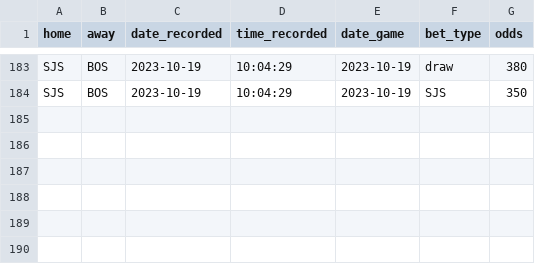
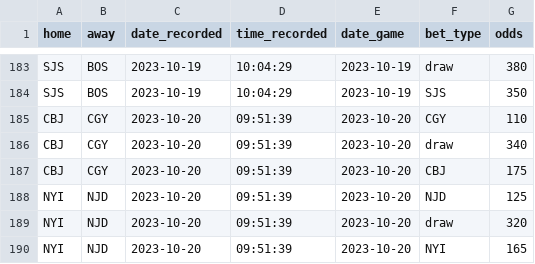
Before and after one commit to michalekb11/NHL-expected-goals, a CSV file: data/daily/odds/60min_odds.csv, drawn as a sheet; only a part is shown, gaps mark what is left out; the diff names each change by its address in the sheet, - before the commit and + after, or states it on an @@ line.

```diff
--- a/data/daily/odds/60min_odds.csv
+++ b/data/daily/odds/60min_odds.csv
+row 185: CBJ | CGY | 2023-10-20 | 09:51:39 | 2023-10-20 | CGY | 110
+row 186: CBJ | CGY | 2023-10-20 | 09:51:39 | 2023-10-20 | draw | 340
+row 187: CBJ | CGY | 2023-10-20 | 09:51:39 | 2023-10-20 | CBJ | 175
+row 188: NYI | NJD | 2023-10-20 | 09:51:39 | 2023-10-20 | NJD | 125
+row 189: NYI | NJD | 2023-10-20 | 09:51:39 | 2023-10-20 | draw | 320
+row 190: NYI | NJD | 2023-10-20 | 09:51:39 | 2023-10-20 | NYI | 165
```
Also changed, not shown: data/daily/DF_lineups.csv, data/daily/DF_projected_goalies.csv, 5 other files.
